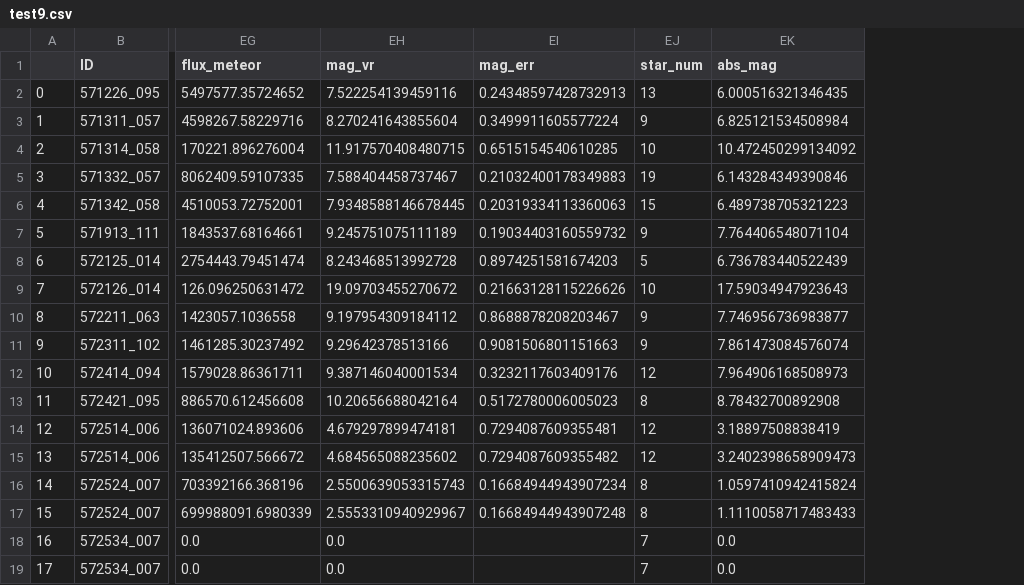
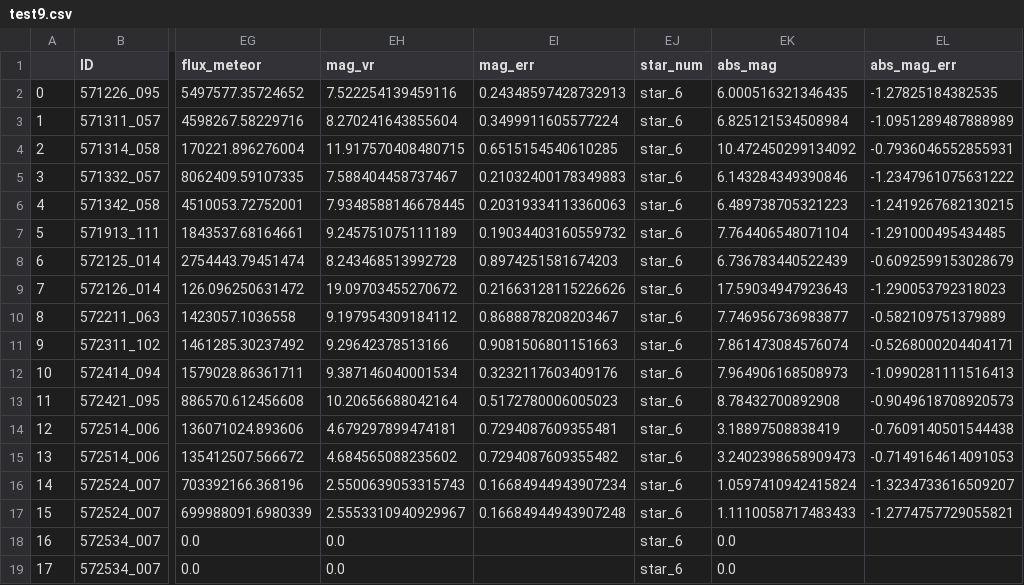
Before and after one commit to akira-hirota1994/mu-tomoe, a CSV file: test9.csv, drawn as a sheet; only a part is shown, gaps mark what is left out; the diff names each change by its address in the sheet, - before the commit and + after, or states it on an @@ line.

```diff
--- a/test9.csv
+++ b/test9.csv
+column EL (abs_mag_err), rows 2-17: -1.27825184382535 | -1.0951289487888989 | -0.7936046552855931 | -1.2347961075631222 | -1.2419267682130215 | -1.291000495434485 | -0.6092599153028679 | -1.290053792318023 | -0.582109751379889 | -0.5268000204404171 | -1.0990281111516413 | -0.9049618708920573 | -0.7609140501544438 | -0.7149164614091053 | -1.3234733616509207 | -1.2774757729055821
-EJ2 (star_num): 13
+EJ2 (star_num): star_6
-EJ3 (star_num): 9
+EJ3 (star_num): star_6
-EJ4 (star_num): 10
+EJ4 (star_num): star_6
-EJ5 (star_num): 19
+EJ5 (star_num): star_6
-EJ6 (star_num): 15
+EJ6 (star_num): star_6
-EJ7 (star_num): 9
+EJ7 (star_num): star_6
-EJ8 (star_num): 5
+EJ8 (star_num): star_6
-EJ9 (star_num): 10
+EJ9 (star_num): star_6
-EJ10:EJ11 (star_num): 9
+EJ10:EJ11 (star_num): star_6
-EJ12 (star_num): 12
+EJ12 (star_num): star_6
-EJ13 (star_num): 8
+EJ13 (star_num): star_6
-EJ14:EJ15 (star_num): 12
+EJ14:EJ15 (star_num): star_6
-EJ16:EJ17 (star_num): 8
+EJ16:EJ17 (star_num): star_6
-EJ18:EJ19 (star_num): 7
+EJ18:EJ19 (star_num): star_6
```
Also changed, not shown: 3 other files.
